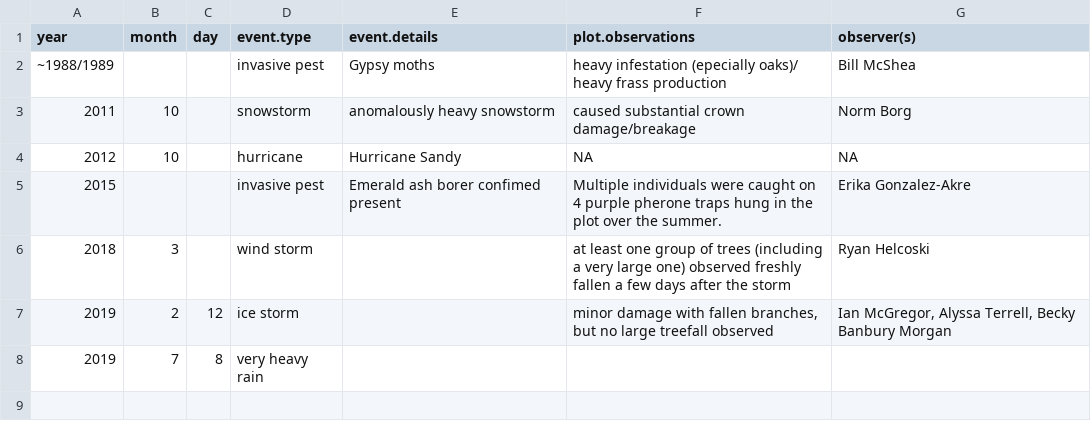
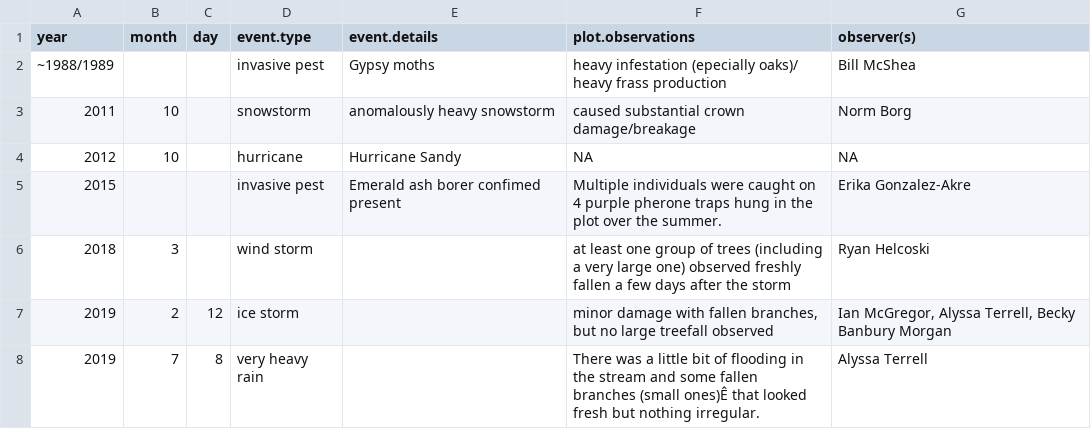
Before and after one commit to SCBI-ForestGEO/SCBI-ForestGEO-Data, a CSV file: SCBI_plot_disturbance_events.csv, drawn as a sheet; the diff names each change by its address in the sheet, - before the commit and + after, or states it on an @@ line.

Commit message:
Update SCBI_plot_disturbance_events.csv

```diff
--- a/SCBI_plot_disturbance_events.csv
+++ b/SCBI_plot_disturbance_events.csv
-F8 (plot.observations): (empty)
+F8 (plot.observations): There was a little bit of flooding in the stream and some fallen branches (small ones)Ê that looked fresh but nothing irregular.
-G8 (observer(s)): (empty)
+G8 (observer(s)): Alyssa Terrell
```
